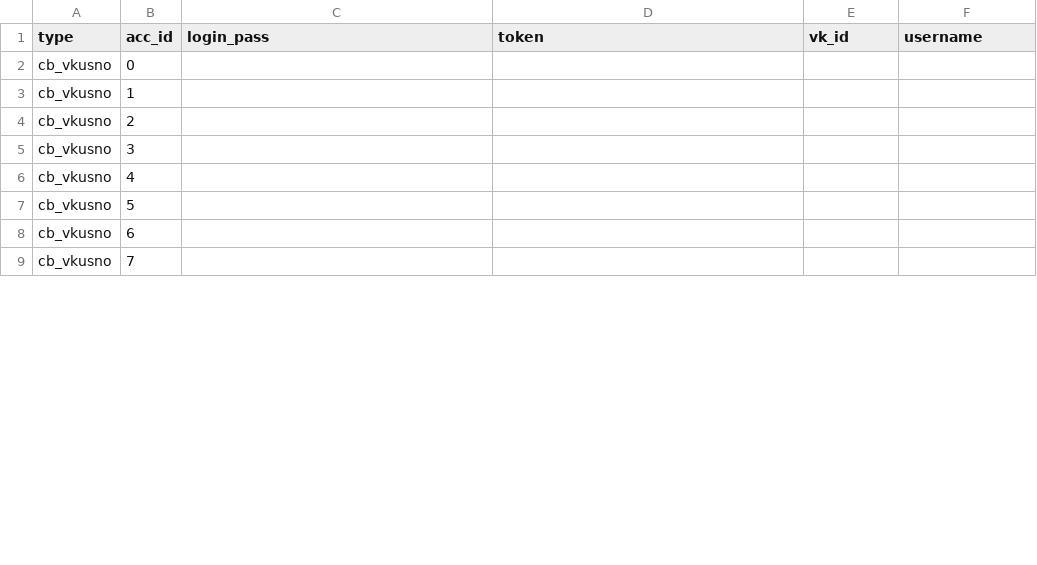
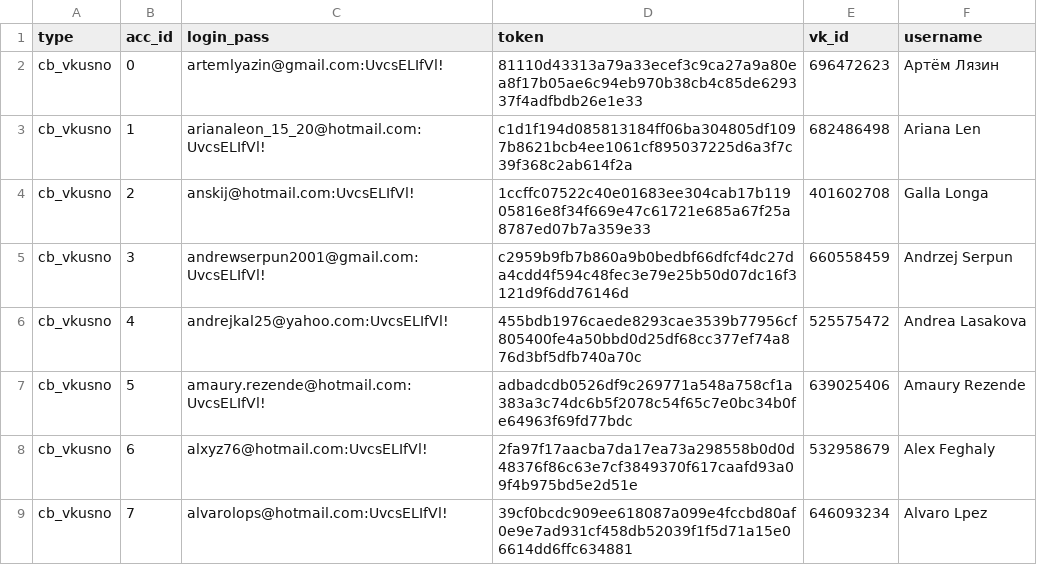
Before and after one commit to colorfulpaintofapriltoday/data, a CSV file: vk1.csv, drawn as a sheet; only a part is shown; the diff covers the shown part only.

Commit message:
Update vk1.csv

```diff
--- a/vk1.csv
+++ b/vk1.csv
@@ -1,9 +1,9 @@
 type,acc_id,login_pass,token,vk_id,username
-cb_vkusno,0,
-cb_vkusno,1,
-cb_vkusno,2,
-cb_vkusno,3,
-cb_vkusno,4,
-cb_vkusno,5,
-cb_vkusno,6,
-cb_vkusno,7,
+cb_vkusno,0,artemlyazin@gmail.com:UvcsELIfVl!,81110d43313a79a33ecef3c9ca27a9a80ea8f17b05ae6c94eb970b38cb4c85de629337f4adfbdb26e1e33,696472623,Артём Лязин
+cb_vkusno,1,arianaleon_15_20@hotmail.com:UvcsELIfVl!,c1d1f194d085813184ff06ba304805df1097b8621bcb4ee1061cf895037225d6a3f7c39f368c2ab614f2a,682486498,Ariana Len
+cb_vkusno,2,anskij@hotmail.com:UvcsELIfVl!,1ccffc07522c40e01683ee304cab17b11905816e8f34f669e47c61721e685a67f25a8787ed07b7a359e33,401602708,Galla Longa
+cb_vkusno,3,andrewserpun2001@gmail.com:UvcsELIfVl!,c2959b9fb7b860a9b0bedbf66dfcf4dc27da4cdd4f594c48fec3e79e25b50d07dc16f3121d9f6dd76146d,660558459,Andrzej Serpun
+cb_vkusno,4,andrejkal25@yahoo.com:UvcsELIfVl!,455bdb1976caede8293cae3539b77956cf805400fe4a50bbd0d25df68cc377ef74a876d3bf5dfb740a70c,525575472,Andrea Lasakova
+cb_vkusno,5,amaury.rezende@hotmail.com:UvcsELIfVl!,adbadcdb0526df9c269771a548a758cf1a383a3c74dc6b5f2078c54f65c7e0bc34b0fe64963f69fd77bdc,639025406,Amaury Rezende
+cb_vkusno,6,alxyz76@hotmail.com:UvcsELIfVl!,2fa97f17aacba7da17ea73a298558b0d0d48376f86c63e7cf3849370f617caafd93a09f4b975bd5e2d51e,532958679,Alex Feghaly
+cb_vkusno,7,alvarolops@hotmail.com:UvcsELIfVl!,39cf0bcdc909ee618087a099e4fccbd80af0e9e7ad931cf458db52039f1f5d71a15e06614dd6ffc634881,646093234,Alvaro Lpez
```
Also changed, not shown: 20 edited cells elsewhere in this file.
